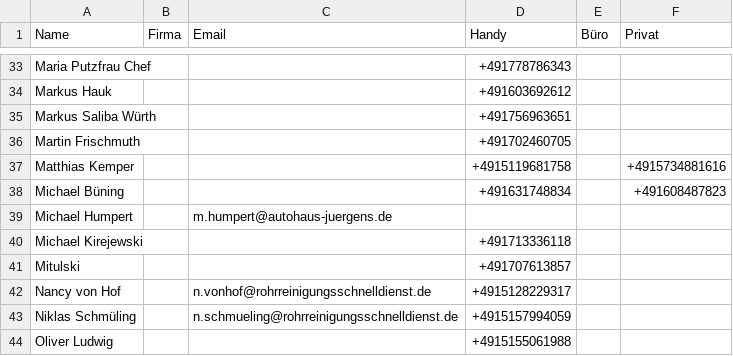
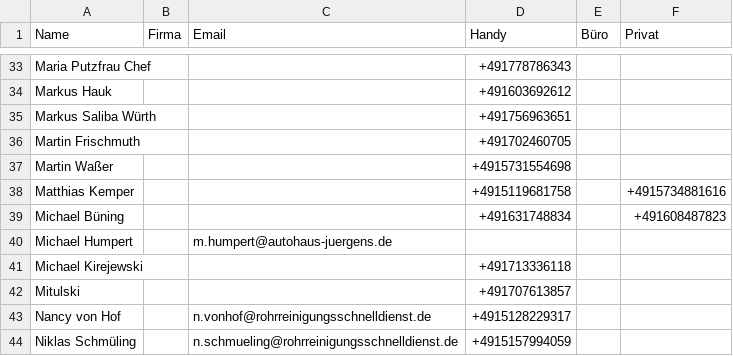
Before and after one commit to Kriko1978/mein-kontakt-tool, a CSV file: kontakte.csv, drawn as a sheet; only a part is shown, gaps mark what is left out; the shorter side is filled out with more unchanged rows; the diff names each change by its address in the sheet, - before the commit and + after, or states it on an @@ line.

Commit message:
Neu: Martin Waßer ()

```diff
--- a/kontakte.csv
+++ b/kontakte.csv
+row 37: Martin Waßer |  |  | +4915731554698
```
